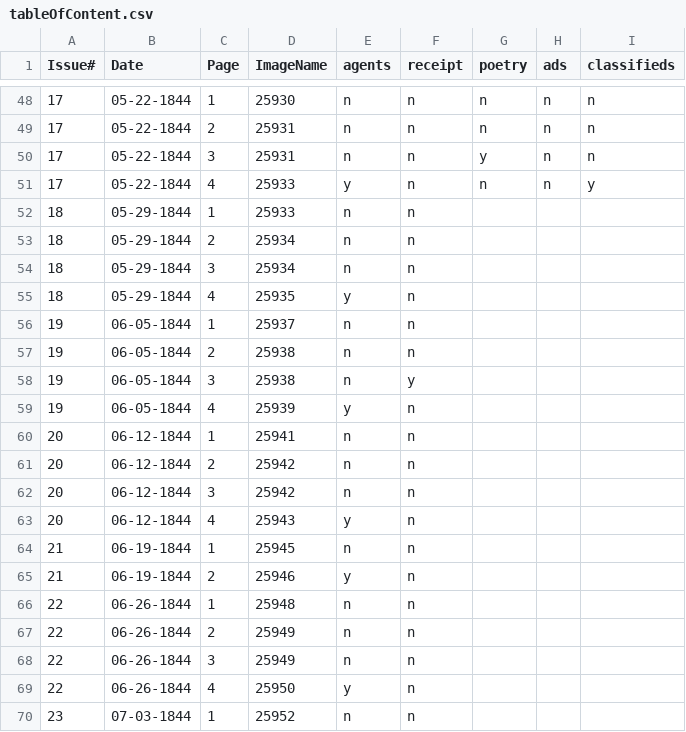
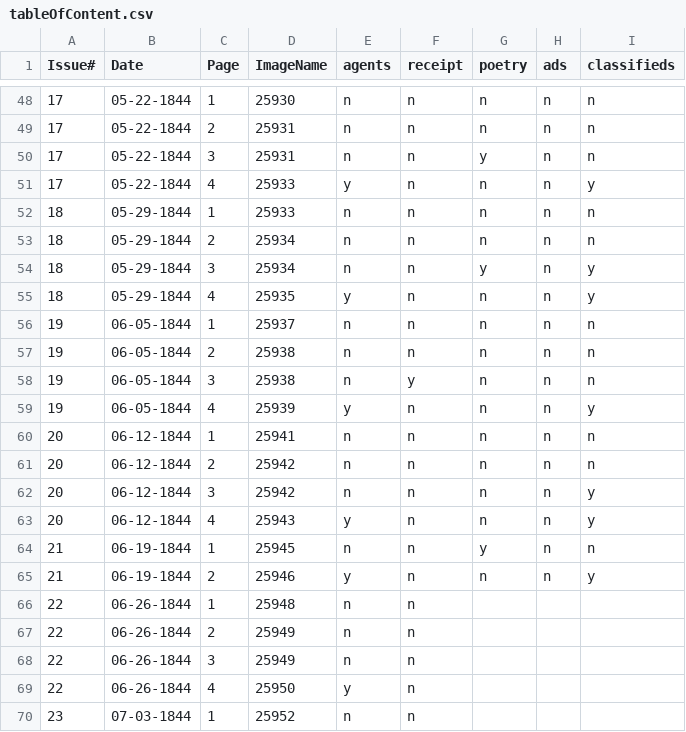
Before and after one commit to jewonwoo/Ohioblackpress-1, a CSV file: tableOfContent.csv, drawn as a sheet; only a part is shown, gaps mark what is left out.

```diff
--- a/tableOfContent.csv
+++ b/tableOfContent.csv
@@ -51,16 +51,16 @@
 17,"05-22-1844",4,25933,"y","n","n","n","y"
-18,"05-29-1844",1,25933,"n","n",,,
-18,"05-29-1844",2,25934,"n","n",,,
-18,"05-29-1844",3,25934,"n","n",,,
-18,"05-29-1844",4,25935,"y","n",,,
-19,"06-05-1844",1,25937,"n","n",,,
-19,"06-05-1844",2,25938,"n","n",,,
-19,"06-05-1844",3,25938,"n","y",,,
-19,"06-05-1844",4,25939,"y","n",,,
-20,"06-12-1844",1,25941,"n","n",,,
-20,"06-12-1844",2,25942,"n","n",,,
-20,"06-12-1844",3,25942,"n","n",,,
-20,"06-12-1844",4,25943,"y","n",,,
-21,"06-19-1844",1,25945,"n","n",,,
-21,"06-19-1844",2,25946,"y","n",,,
+18,"05-29-1844",1,25933,"n","n","n","n","n"
+18,"05-29-1844",2,25934,"n","n","n","n","n"
+18,"05-29-1844",3,25934,"n","n","y","n","y"
+18,"05-29-1844",4,25935,"y","n","n","n","y"
+19,"06-05-1844",1,25937,"n","n","n","n","n"
+19,"06-05-1844",2,25938,"n","n","n","n","n"
+19,"06-05-1844",3,25938,"n","y","n","n","n"
+19,"06-05-1844",4,25939,"y","n","n","n","y"
+20,"06-12-1844",1,25941,"n","n","n","n","n"
+20,"06-12-1844",2,25942,"n","n","n","n","n"
+20,"06-12-1844",3,25942,"n","n","n","n","y"
+20,"06-12-1844",4,25943,"y","n","n","n","y"
+21,"06-19-1844",1,25945,"n","n","y","n","n"
+21,"06-19-1844",2,25946,"y","n","n","n","y"
 22,"06-26-1844",1,25948,"n","n",,,
```
Also changed, not shown: 46 other files.
